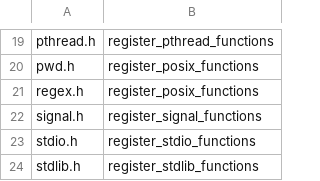
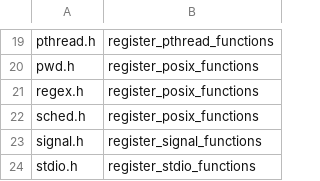
Before and after one commit to takeiteasy/cccc, a TSV file: tools/stdlib.tsv, drawn as a sheet; only a part is shown, gaps mark what is left out; the shorter side is filled out with more unchanged rows.

Commit message:
feat(#800): implement sched.h
sched_yield/get_priority_min/max plus sched_setparam/getparam/setscheduler/
getscheduler/rr_get_interval, all going through CCCC-canonical SCHED_OTHER/
FIFO/RR (+ Linux SCHED_BATCH/IDLE) numbering translated to the host's real
values -- macOS and Linux genuinely disagree on these (SCHED_FIFO is 4 vs
1). struct sched_param stays the POSIX-minimal 4-byte form on the guest;
setparam/getparam marshal through a host-sized local since macOS's real
struct carries an extra libpthread-internal tail. macOS's actual <sched.h>
has no process-scheduling API at all, so those five calls are stubbed
there to -1/ENOSYS so portable guest code still compiles and links.

```diff
--- a/tools/stdlib.tsv
+++ b/tools/stdlib.tsv
@@ -21,2 +21,3 @@ pwd.h	register_posix_functions
 regex.h	register_posix_functions
+sched.h	register_posix_functions
 signal.h	register_signal_functions
```
Also changed, not shown: 5 other files.
